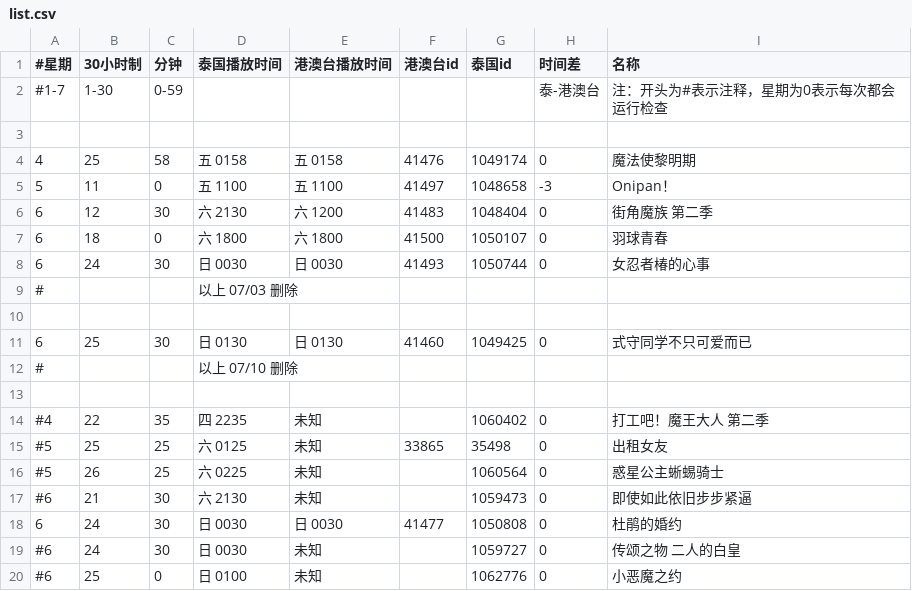
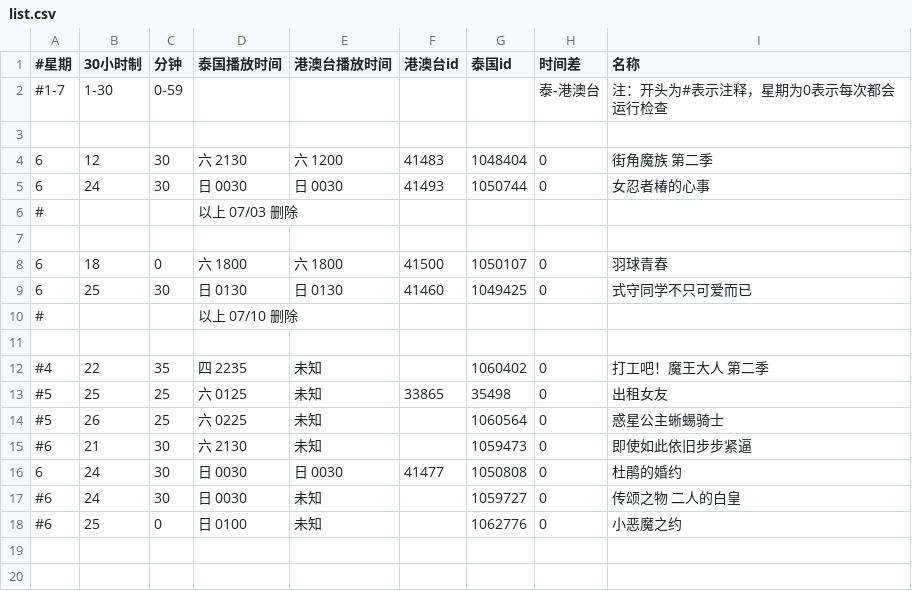
Before and after one commit to david082321/FurrySub, a CSV file: list.csv, drawn as a sheet.

Commit message:
移除已完結

```diff
--- a/list.csv
+++ b/list.csv
@@ -3,6 +3,3 @@
 
-4,25,58,五 0158,五 0158,41476,1049174,0,魔法使黎明期
-5,11,0,五 1100,五 1100,41497,1048658,-3,Onipan！
 6,12,30,六 2130,六 1200,41483,1048404,0,街角魔族 第二季
-6,18,0,六 1800,六 1800,41500,1050107,0,羽球青春
 6,24,30,日 0030,日 0030,41493,1050744,0,女忍者椿的心事
@@ -10,2 +7,3 @@
 
+6,18,0,六 1800,六 1800,41500,1050107,0,羽球青春
 6,25,30,日 0130,日 0130,41460,1049425,0,式守同学不只可爱而已
```
